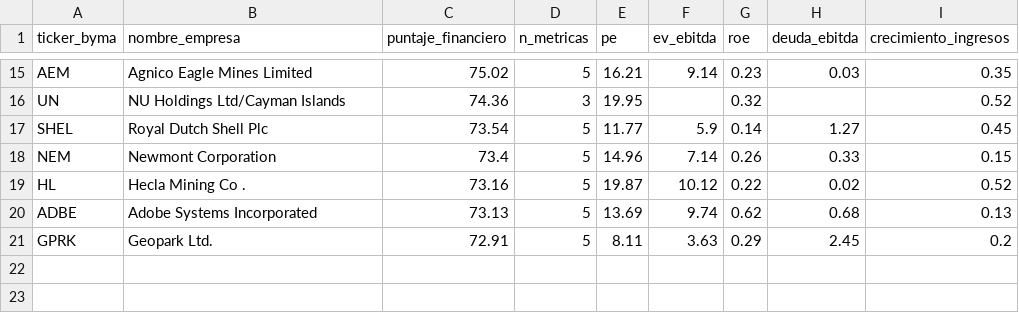
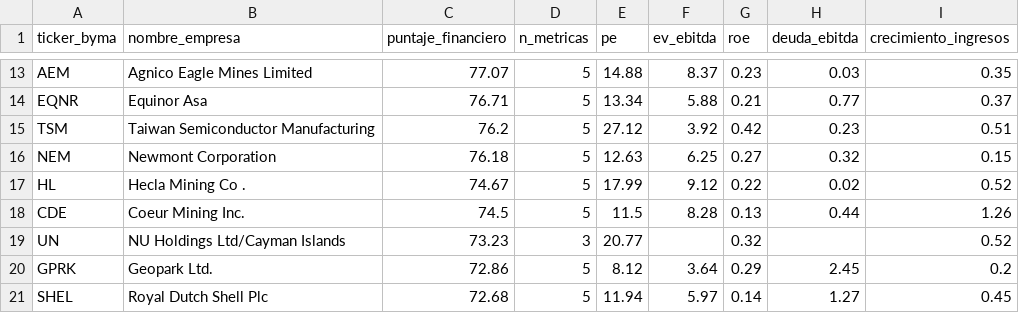
Before and after one commit to gusafig/Cedears-corto-largo, a CSV file: top_financiero.csv, drawn as a sheet; only a part is shown, gaps mark what is left out; removed rows and columns are numbered as before the commit, all else as after; the diff covers the shown part only; the diff names each change by its address in the sheet, - before the commit and + after, or states it on an @@ line.

```diff
--- a/top_financiero.csv
+++ b/top_financiero.csv
-C13 (puntaje_financiero): 75.02
+C13 (puntaje_financiero): 77.07
-E13 (pe): 16.21
+E13 (pe): 14.88
-F13 (ev_ebitda): 9.14
+F13 (ev_ebitda): 8.37
-row 16: UN | NU Holdings Ltd/Cayman Islands | 74.36 | 3 | 19.95 |  | 0.32 |  | 0.52
-row 17: SHEL | Royal Dutch Shell Plc | 73.54 | 5 | 11.77 | 5.9 | 0.14 | 1.27 | 0.45
+row 14: EQNR | Equinor Asa | 76.71 | 5 | 13.34 | 5.88 | 0.21 | 0.77 | 0.37
+row 15: TSM | Taiwan Semiconductor Manufacturing | 76.2 | 5 | 27.12 | 3.92 | 0.42 | 0.23 | 0.51
-C16 (puntaje_financiero): 73.4
+C16 (puntaje_financiero): 76.18
-E16 (pe): 14.96
+E16 (pe): 12.63
-F16 (ev_ebitda): 7.14
+F16 (ev_ebitda): 6.25
-G16 (roe): 0.26
+G16 (roe): 0.27
-H16 (deuda_ebitda): 0.33
+H16 (deuda_ebitda): 0.32
-C17 (puntaje_financiero): 73.16
+C17 (puntaje_financiero): 74.67
-E17 (pe): 19.87
+E17 (pe): 17.99
-F17 (ev_ebitda): 10.12
+F17 (ev_ebitda): 9.12
-row 20: ADBE | Adobe Systems Incorporated | 73.13 | 5 | 13.69 | 9.74 | 0.62 | 0.68 | 0.13
+row 18: CDE | Coeur Mining Inc. | 74.5 | 5 | 11.5 | 8.28 | 0.13 | 0.44 | 1.26
+row 19: UN | NU Holdings Ltd/Cayman Islands | 73.23 | 3 | 20.77 |  | 0.32 |  | 0.52
-C20 (puntaje_financiero): 72.91
+C20 (puntaje_financiero): 72.86
-E20 (pe): 8.11
+E20 (pe): 8.12
-F20 (ev_ebitda): 3.63
+F20 (ev_ebitda): 3.64
+row 21: SHEL | Royal Dutch Shell Plc | 72.68 | 5 | 11.94 | 5.97 | 0.14 | 1.27 | 0.45
```
Also changed, not shown: 2 removed rows and 30 edited cells elsewhere in this file, completo_financiero.csv.
